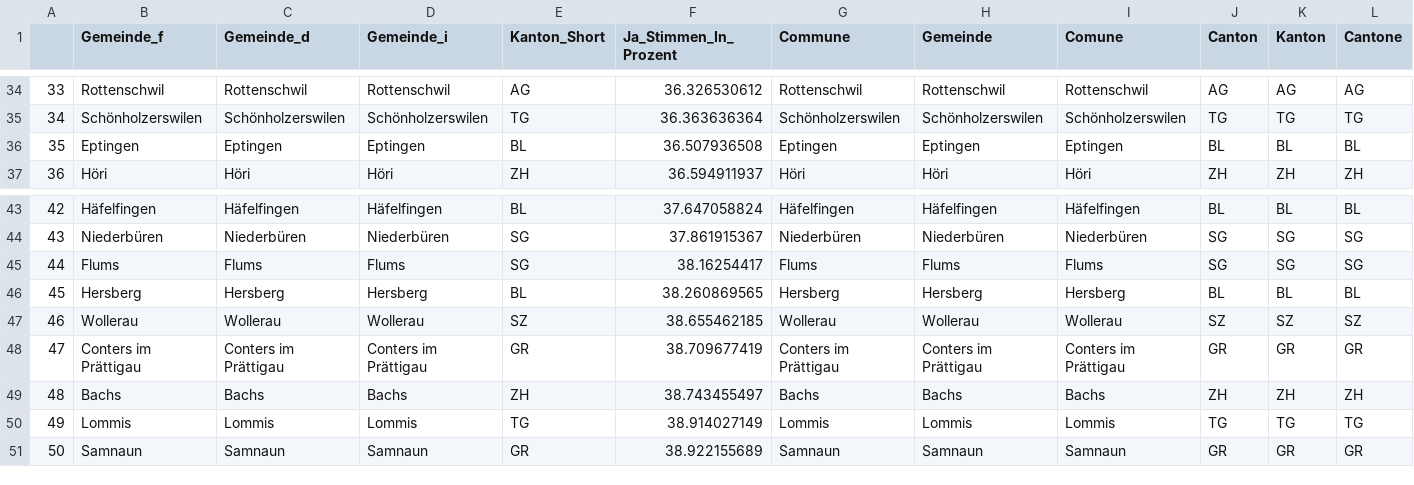
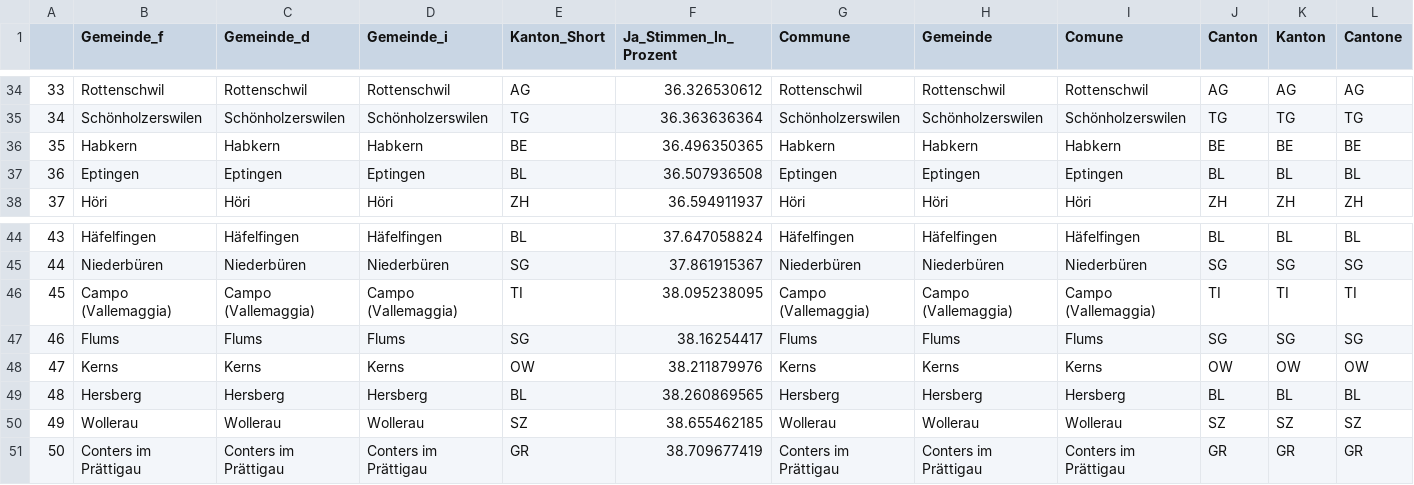
Before and after one commit to awp-finanznachrichten/lena_mai2022, a CSV file: Tableaux/netflix_flop.csv, drawn as a sheet; only a part is shown, gaps mark what is left out; removed rows and columns are numbered as before the commit, all else as after; rows hold the shown columns only; the diff names each change by its address in the sheet, - before the commit and + after, or states it on an @@ line.

```diff
--- a/Tableaux/netflix_flop.csv
+++ b/Tableaux/netflix_flop.csv
+row 36: 35 | Habkern | Habkern | Habkern | BE | 36.496350365 | Habkern | Habkern | Habkern | BE | BE | BE
@@ column A renumbered between rows 37 and 51 @@
+row 46: 45 | Campo (Vallemaggia) | Campo (Vallemaggia) | Campo (Vallemaggia) | TI | 38.095238095 | Campo (Vallemaggia) | Campo (Vallemaggia) | Campo (Vallemaggia) | TI | TI | TI
+row 48: 47 | Kerns | Kerns | Kerns | OW | 38.211879976 | Kerns | Kerns | Kerns | OW | OW | OW
-row 49: 48 | Bachs | Bachs | Bachs | ZH | 38.743455497 | Bachs | Bachs | Bachs | ZH | ZH | ZH
-row 50: 49 | Lommis | Lommis | Lommis | TG | 38.914027149 | Lommis | Lommis | Lommis | TG | TG | TG
-row 51: 50 | Samnaun | Samnaun | Samnaun | GR | 38.922155689 | Samnaun | Samnaun | Samnaun | GR | GR | GR
```
Also changed, not shown: Tableaux/frontex_flop.csv, Tableaux/frontex_top.csv, 1 other file.
